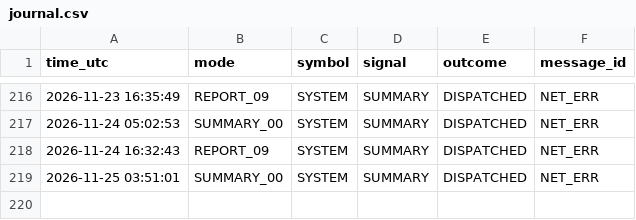
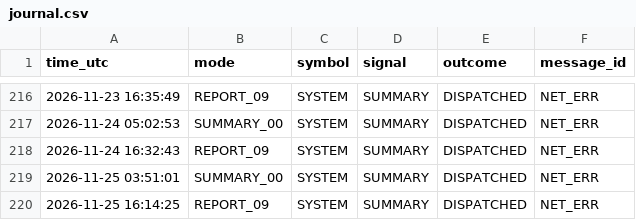
Before and after one commit to davletov555-glitch/orion-sentinel, a CSV file: data/journal.csv, drawn as a sheet; only a part is shown, gaps mark what is left out; the diff names each change by its address in the sheet, - before the commit and + after, or states it on an @@ line.

```diff
--- a/data/journal.csv
+++ b/data/journal.csv
+row 220: 2026-11-25 16:14:25 | REPORT_09 | SYSTEM | SUMMARY | DISPATCHED | NET_ERR
```
